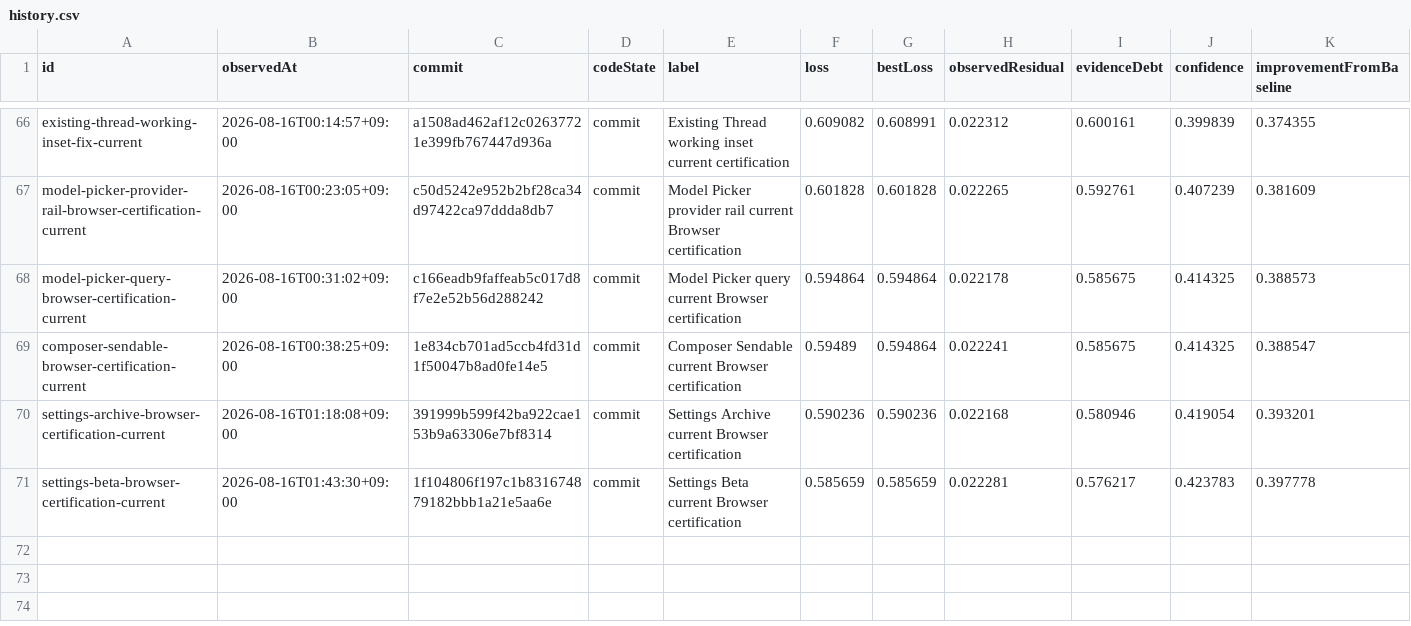
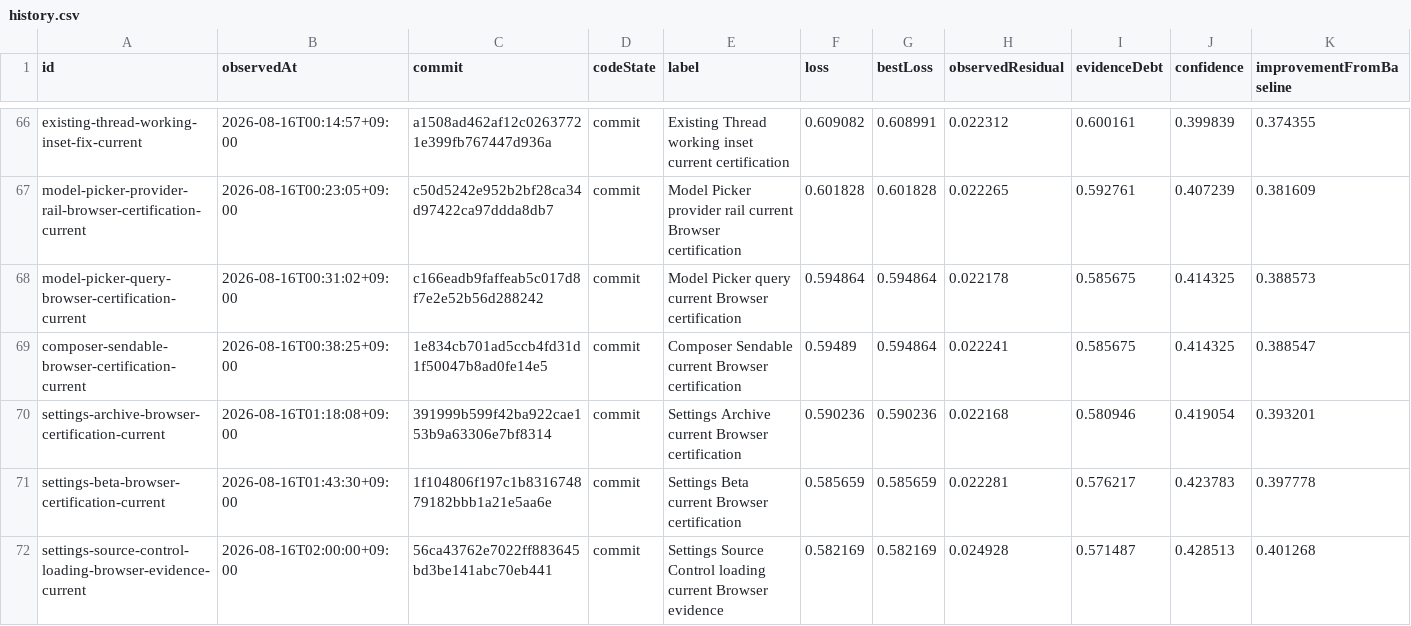
Before and after one commit to Huxpro/t3code-lynxtron, a CSV file: apps/lynxtron/reports/fidelity-loss/history.csv, drawn as a sheet; only a part is shown, gaps mark what is left out; the diff names each change by its address in the sheet, - before the commit and + after, or states it on an @@ line.

```diff
--- a/apps/lynxtron/reports/fidelity-loss/history.csv
+++ b/apps/lynxtron/reports/fidelity-loss/history.csv
+row 72: settings-source-control-loading-browser-evidence-current | 2026-08-16T02:00:00+09:00 | 56ca43762e7022ff883645bd3be141abc70eb441 | commit | Settings Source Control loading current Browser evidence | 0.582169 | 0.582169 | 0.024928 | 0.571487 | 0.428513 | 0.401268
```
Also changed, not shown: apps/lynxtron/reports/fidelity-loss/commit-attribution.csv, 4 other files.
